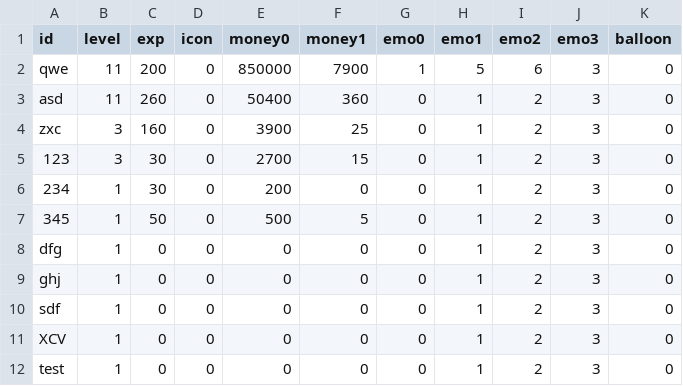
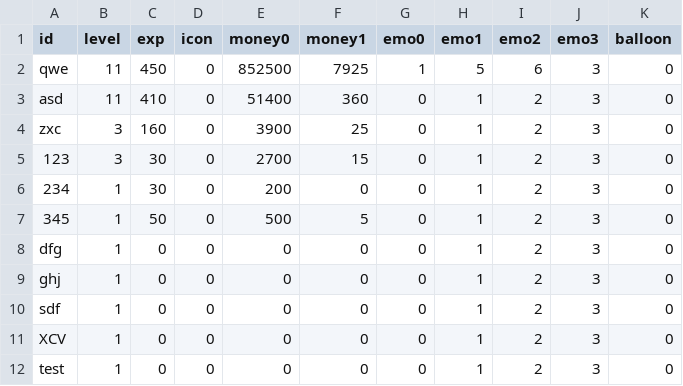
Before and after one commit to YSL-RyuDo/BnBServer, a CSV file: TeamOFYServer/UserProfile.csv, drawn as a sheet.

```diff
--- a/TeamOFYServer/UserProfile.csv
+++ b/TeamOFYServer/UserProfile.csv
@@ -1,4 +1,4 @@
 id,level,exp,icon,money0,money1,emo0,emo1,emo2,emo3,balloon
-qwe,11,200,0,850000,7900,1,5,6,3,0
-asd,11,260,0,50400,360,0,1,2,3,0
+qwe,11,450,0,852500,7925,1,5,6,3,0
+asd,11,410,0,51400,360,0,1,2,3,0
 zxc,3,160,0,3900,25,0,1,2,3,0
```
Also changed, not shown: TeamOFYServer/UserCharacters.csv, TeamOFYServer/UserWinLossStats.csv, 1 other file.
